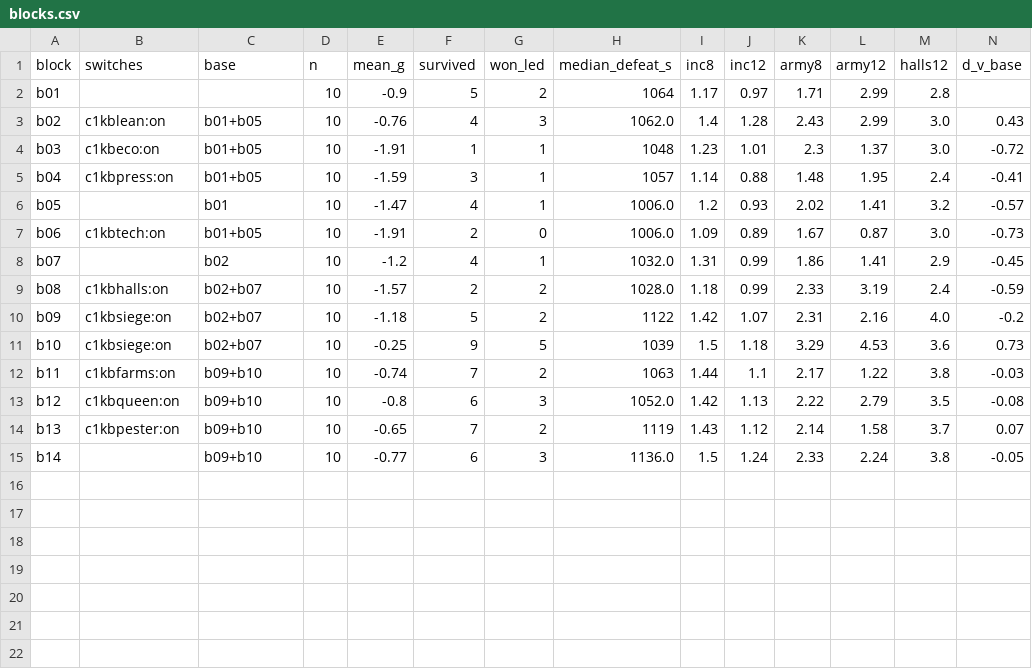
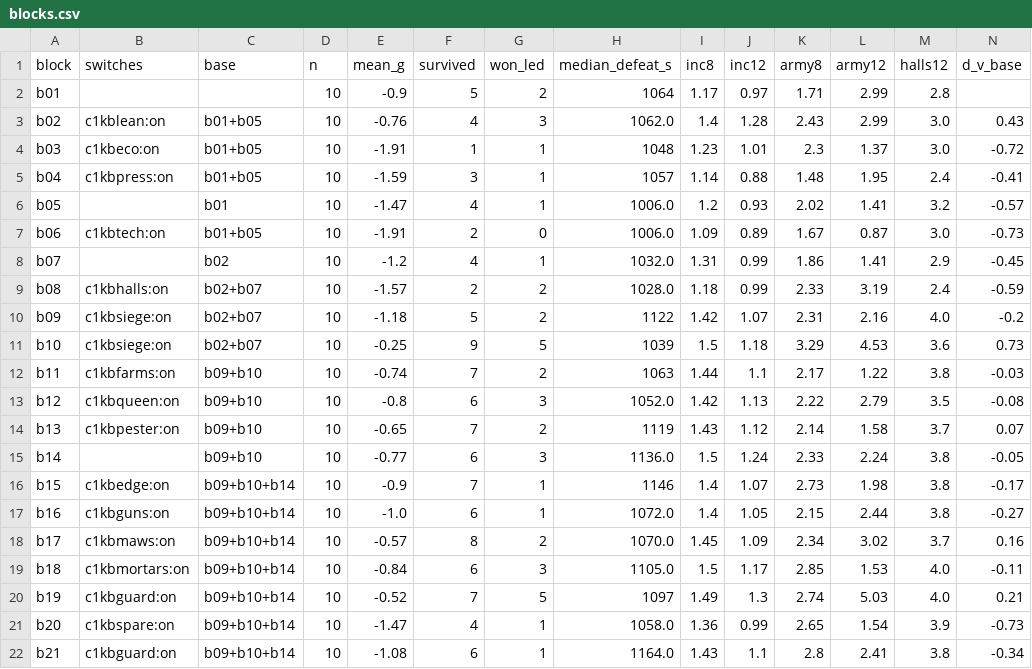
Before and after one commit to triumviwar/triumviwar.github.io, a CSV file: docs/crown_1000_brood/blocks.csv, drawn as a sheet; only a part is shown; rows hold the shown columns only; the diff names each change by its address in the sheet, - before the commit and + after, or states it on an @@ line.

Commit message:
crown-1000-brood WIP: block 21 ('guard' again: not kept)

```diff
--- a/docs/crown_1000_brood/blocks.csv
+++ b/docs/crown_1000_brood/blocks.csv
+row 16: b15 | c1kbedge:on | b09+b10+b14 | 10 | -0.9 | 7 | 1 | 1146 | 1.4 | 1.07 | 2.73 | 1.98 | 3.8 | -0.17
+row 17: b16 | c1kbguns:on | b09+b10+b14 | 10 | -1.0 | 6 | 1 | 1072.0 | 1.4 | 1.05 | 2.15 | 2.44 | 3.8 | -0.27
+row 18: b17 | c1kbmaws:on | b09+b10+b14 | 10 | -0.57 | 8 | 2 | 1070.0 | 1.45 | 1.09 | 2.34 | 3.02 | 3.7 | 0.16
+row 19: b18 | c1kbmortars:on | b09+b10+b14 | 10 | -0.84 | 6 | 3 | 1105.0 | 1.5 | 1.17 | 2.85 | 1.53 | 4.0 | -0.11
+row 20: b19 | c1kbguard:on | b09+b10+b14 | 10 | -0.52 | 7 | 5 | 1097 | 1.49 | 1.3 | 2.74 | 5.03 | 4.0 | 0.21
+row 21: b20 | c1kbspare:on | b09+b10+b14 | 10 | -1.47 | 4 | 1 | 1058.0 | 1.36 | 0.99 | 2.65 | 1.54 | 3.9 | -0.73
+row 22: b21 | c1kbguard:on | b09+b10+b14 | 10 | -1.08 | 6 | 1 | 1164.0 | 1.43 | 1.1 | 2.8 | 2.41 | 3.8 | -0.34
```
Also changed, not shown: 33 other files.
